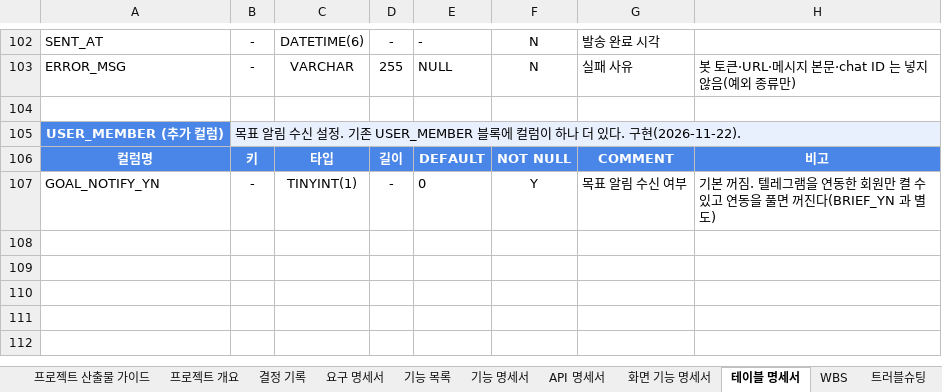
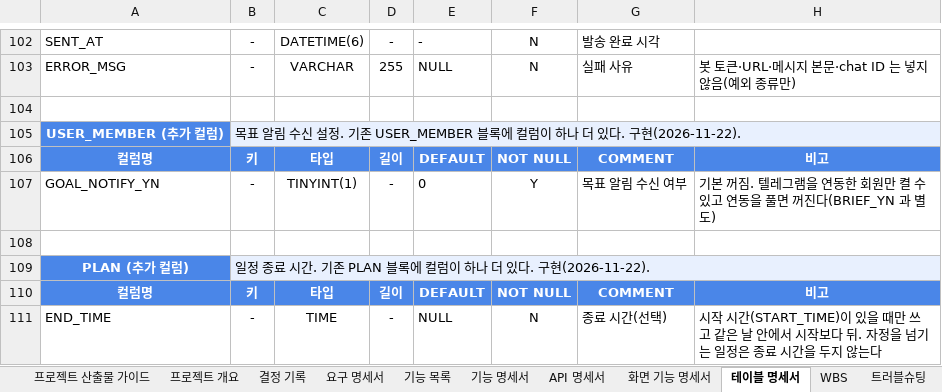
Before and after one commit to ho8566z/nado-ham_word, an Excel workbook: excel_output/calendar_bot 명세서 모음.xlsx, sheet 테이블 명세서, drawn as a sheet; only a part is shown, gaps mark what is left out; values as stored, in another font and other column widths than the file's, no borders; the diff names each change by its address in the sheet, - before the commit and + after, or states it on an @@ line.

```diff
--- a/excel_output/calendar_bot 명세서 모음.xlsx (sheet 테이블 명세서)
+++ b/excel_output/calendar_bot 명세서 모음.xlsx (sheet 테이블 명세서)
+row 108: (empty)
+row 109: PLAN (추가 컬럼) | 일정 종료 시간. 기존 PLAN 블록에 컬럼이 하나 더 있다. 구현(2026-11-22).
+row 110: 컬럼명 | 키 | 타입 | 길이 | DEFAULT | NOT NULL | COMMENT | 비고
+row 111: END_TIME | - | TIME | - | NULL | N | 종료 시간(선택) | 시작 시간(START_TIME)이 있을 때만 쓰고 같은 날 안에서 시작보다 뒤. 자정을 넘기는 일정은 종료 시간을 두지 않는다
```
Also changed, not shown: sheet 기능 목록, sheet 결정 기록, sheet 요구 명세서, sheet API 명세서, sheet WBS, sheet 프로젝트 개요.
